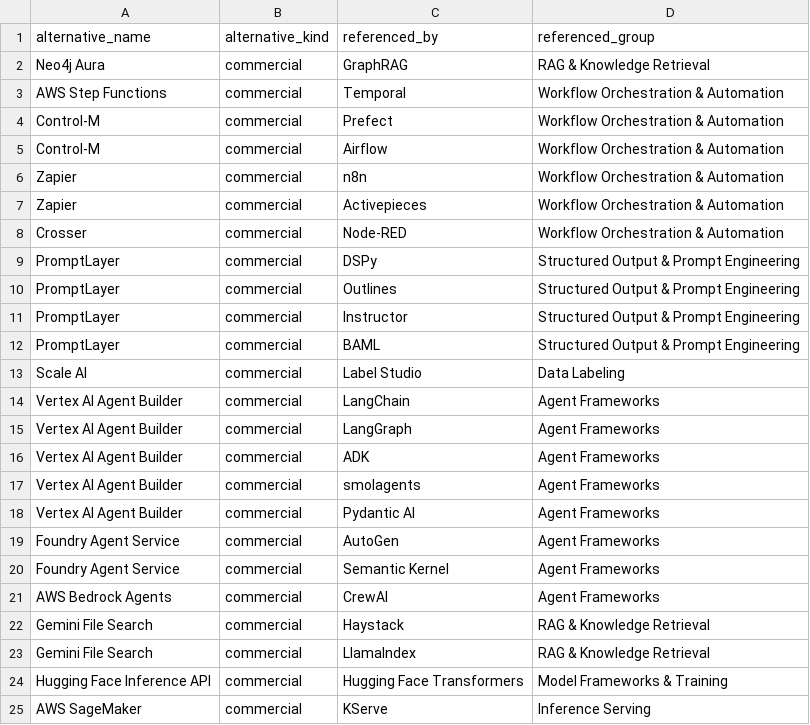
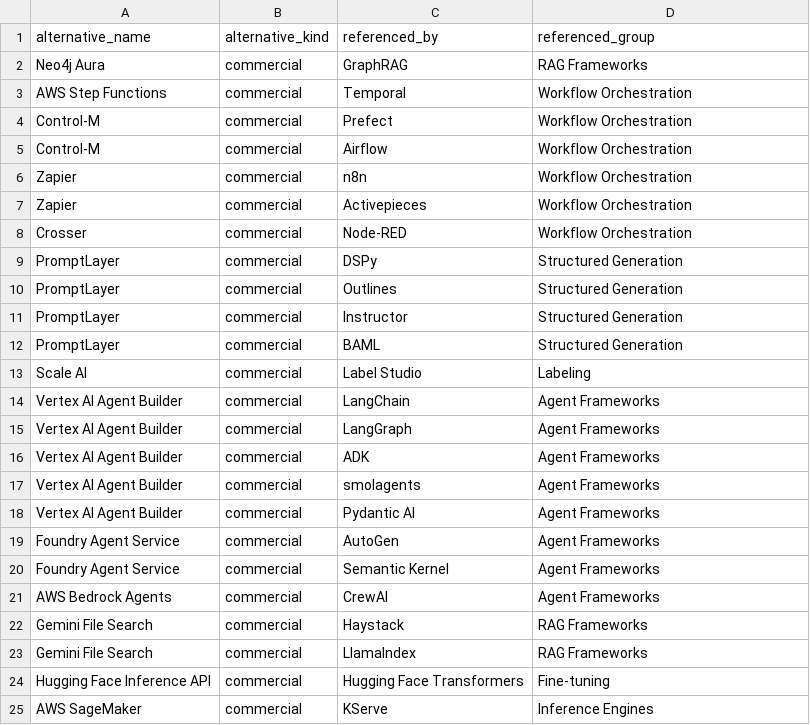
Before and after one commit to Rocha-Moy-Engineering-Technology/stack, a CSV file: alternative_stack.csv, drawn as a sheet.

```diff
--- a/alternative_stack.csv
+++ b/alternative_stack.csv
@@ -1,14 +1,14 @@
 alternative_name,alternative_kind,referenced_by,referenced_group
-Neo4j Aura,commercial,GraphRAG,RAG & Knowledge Retrieval
-AWS Step Functions,commercial,Temporal,Workflow Orchestration & Automation
-Control-M,commercial,Prefect,Workflow Orchestration & Automation
-Control-M,commercial,Airflow,Workflow Orchestration & Automation
-Zapier,commercial,n8n,Workflow Orchestration & Automation
-Zapier,commercial,Activepieces,Workflow Orchestration & Automation
-Crosser,commercial,Node-RED,Workflow Orchestration & Automation
-PromptLayer,commercial,DSPy,Structured Output & Prompt Engineering
-PromptLayer,commercial,Outlines,Structured Output & Prompt Engineering
-PromptLayer,commercial,Instructor,Structured Output & Prompt Engineering
-PromptLayer,commercial,BAML,Structured Output & Prompt Engineering
-Scale AI,commercial,Label Studio,Data Labeling
+Neo4j Aura,commercial,GraphRAG,RAG Frameworks
+AWS Step Functions,commercial,Temporal,Workflow Orchestration
+Control-M,commercial,Prefect,Workflow Orchestration
+Control-M,commercial,Airflow,Workflow Orchestration
+Zapier,commercial,n8n,Workflow Orchestration
+Zapier,commercial,Activepieces,Workflow Orchestration
+Crosser,commercial,Node-RED,Workflow Orchestration
+PromptLayer,commercial,DSPy,Structured Generation
+PromptLayer,commercial,Outlines,Structured Generation
+PromptLayer,commercial,Instructor,Structured Generation
+PromptLayer,commercial,BAML,Structured Generation
+Scale AI,commercial,Label Studio,Labeling
 Vertex AI Agent Builder,commercial,LangChain,Agent Frameworks
@@ -21,5 +21,5 @@ Foundry Agent Service,commercial,Semantic Kernel,Agent Frameworks
 AWS Bedrock Agents,commercial,CrewAI,Agent Frameworks
-Gemini File Search,commercial,Haystack,RAG & Knowledge Retrieval
-Gemini File Search,commercial,LlamaIndex,RAG & Knowledge Retrieval
-Hugging Face Inference API,commercial,Hugging Face Transformers,Model Frameworks & Training
-AWS SageMaker,commercial,KServe,Inference Serving
+Gemini File Search,commercial,Haystack,RAG Frameworks
+Gemini File Search,commercial,LlamaIndex,RAG Frameworks
+Hugging Face Inference API,commercial,Hugging Face Transformers,Fine-tuning
+AWS SageMaker,commercial,KServe,Inference Engines
```
Also changed, not shown: stacks.csv, 55 other files.
